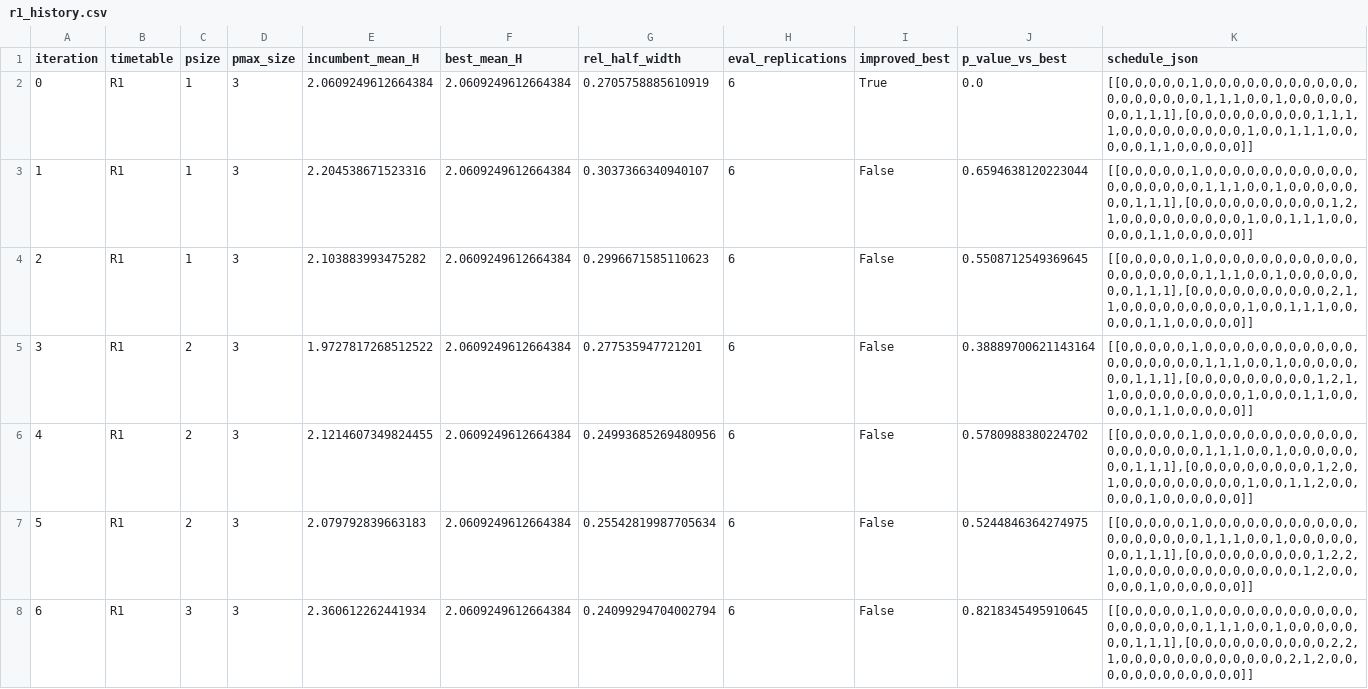
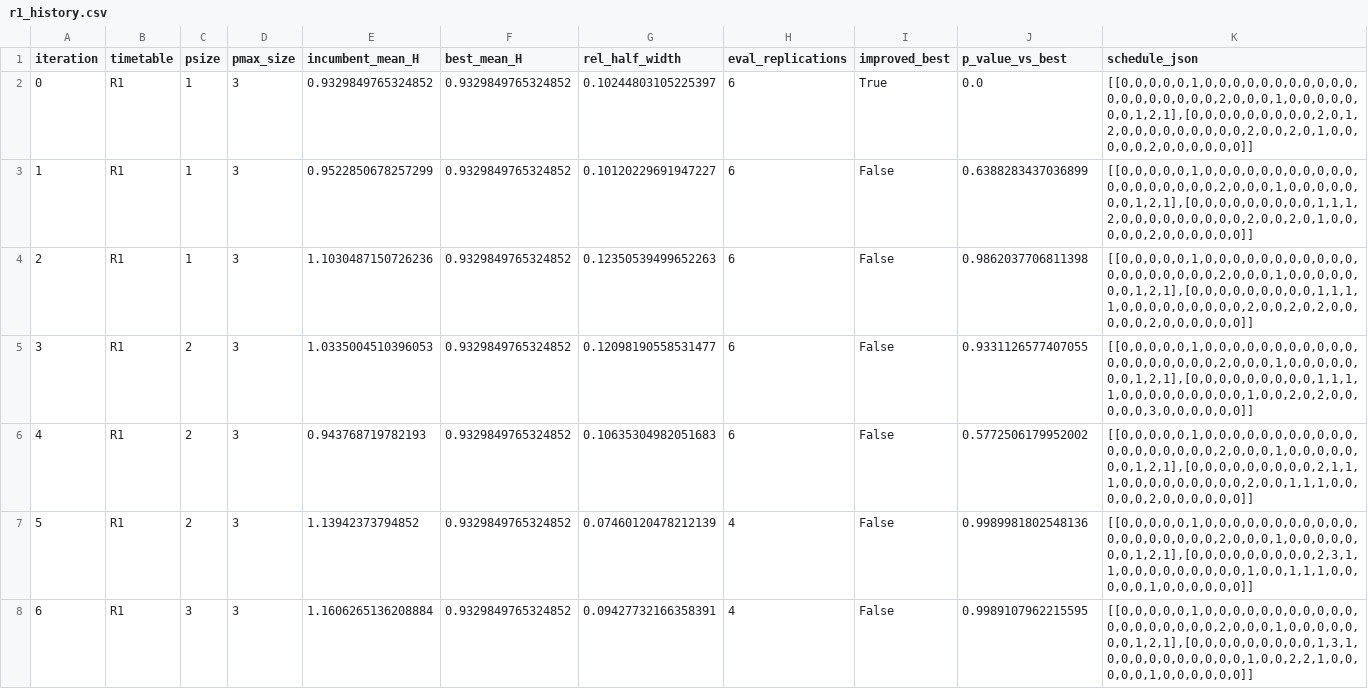
Before and after one commit to GraceXinyiWang/HospitalSimulation, a CSV file: optimization_lin_stage2_outputs/r1_history.csv, drawn as a sheet; only a part is shown; the diff covers the shown part only.

```diff
--- a/optimization_lin_stage2_outputs/r1_history.csv
+++ b/optimization_lin_stage2_outputs/r1_history.csv
@@ -1,8 +1,8 @@
 iteration,timetable,psize,pmax_size,incumbent_mean_H,best_mean_H,rel_half_width,eval_replications,improved_best,p_value_vs_best,schedule_json
-0,R1,1,3,2.0609249612664384,2.0609249612664384,0.2705758885610919,6,True,0.0,"[[0,0,0,0,0,1,0,0,0,0,0,0,0,0,0,0,0,0,0,0,0,0,0,0,1,1,1,0,0,1,0,0,0,0,0,0,0,1,1,1],[0,0,0,0,0,0,0,0,0,1,1,1,1,0,0,0,0,0,0,0,0,0,1,0,0,1,1,1,0,0,0,0,0,1,1,0,0,0,0,0]]"
-1,R1,1,3,2.204538671523316,2.0609249612664384,0.3037366340940107,6,False,0.6594638120223044,"[[0,0,0,0,0,1,0,0,0,0,0,0,0,0,0,0,0,0,0,0,0,0,0,0,1,1,1,0,0,1,0,0,0,0,0,0,0,1,1,1],[0,0,0,0,0,0,0,0,0,0,1,2,1,0,0,0,0,0,0,0,0,0,1,0,0,1,1,1,0,0,0,0,0,1,1,0,0,0,0,0]]"
-2,R1,1,3,2.103883993475282,2.0609249612664384,0.2996671585110623,6,False,0.5508712549369645,"[[0,0,0,0,0,1,0,0,0,0,0,0,0,0,0,0,0,0,0,0,0,0,0,0,1,1,1,0,0,1,0,0,0,0,0,0,0,1,1,1],[0,0,0,0,0,0,0,0,0,0,2,1,1,0,0,0,0,0,0,0,0,0,1,0,0,1,1,1,0,0,0,0,0,1,1,0,0,0,0,0]]"
-3,R1,2,3,1.9727817268512522,2.0609249612664384,0.277535947721201,6,False,0.38889700621143164,"[[0,0,0,0,0,1,0,0,0,0,0,0,0,0,0,0,0,0,0,0,0,0,0,0,1,1,1,0,0,1,0,0,0,0,0,0,0,1,1,1],[0,0,0,0,0,0,0,0,0,1,2,1,1,0,0,0,0,0,0,0,0,0,1,0,0,0,1,1,0,0,0,0,0,1,1,0,0,0,0,0]]"
-4,R1,2,3,2.1214607349824455,2.0609249612664384,0.24993685269480956,6,False,0.5780988380224702,"[[0,0,0,0,0,1,0,0,0,0,0,0,0,0,0,0,0,0,0,0,0,0,0,0,1,1,1,0,0,1,0,0,0,0,0,0,0,1,1,1],[0,0,0,0,0,0,0,0,0,1,2,0,1,0,0,0,0,0,0,0,0,0,1,0,0,1,1,2,0,0,0,0,0,1,0,0,0,0,0,0]]"
-5,R1,2,3,2.079792839663183,2.0609249612664384,0.25542819987705634,6,False,0.5244846364274975,"[[0,0,0,0,0,1,0,0,0,0,0,0,0,0,0,0,0,0,0,0,0,0,0,0,1,1,1,0,0,1,0,0,0,0,0,0,0,1,1,1],[0,0,0,0,0,0,0,0,0,1,2,2,1,0,0,0,0,0,0,0,0,0,0,0,0,0,1,2,0,0,0,0,0,1,0,0,0,0,0,0]]"
-6,R1,3,3,2.360612262441934,2.0609249612664384,0.24099294704002794,6,False,0.8218345495910645,"[[0,0,0,0,0,1,0,0,0,0,0,0,0,0,0,0,0,0,0,0,0,0,0,0,1,1,1,0,0,1,0,0,0,0,0,0,0,1,1,1],[0,0,0,0,0,0,0,0,0,0,2,2,1,0,0,0,0,0,0,0,0,0,0,0,0,2,1,2,0,0,0,0,0,0,0,0,0,0,0,0]]"
+0,R1,1,3,0.9329849765324852,0.9329849765324852,0.10244803105225397,6,True,0.0,"[[0,0,0,0,0,1,0,0,0,0,0,0,0,0,0,0,0,0,0,0,0,0,0,0,0,2,0,0,0,1,0,0,0,0,0,0,0,1,2,1],[0,0,0,0,0,0,0,0,0,2,0,1,2,0,0,0,0,0,0,0,0,0,2,0,0,2,0,1,0,0,0,0,0,2,0,0,0,0,0,0]]"
+1,R1,1,3,0.9522850678257299,0.9329849765324852,0.10120229691947227,6,False,0.6388283437036899,"[[0,0,0,0,0,1,0,0,0,0,0,0,0,0,0,0,0,0,0,0,0,0,0,0,0,2,0,0,0,1,0,0,0,0,0,0,0,1,2,1],[0,0,0,0,0,0,0,0,0,1,1,1,2,0,0,0,0,0,0,0,0,0,2,0,0,2,0,1,0,0,0,0,0,2,0,0,0,0,0,0]]"
+2,R1,1,3,1.1030487150726236,0.9329849765324852,0.12350539499652263,6,False,0.9862037706811398,"[[0,0,0,0,0,1,0,0,0,0,0,0,0,0,0,0,0,0,0,0,0,0,0,0,0,2,0,0,0,1,0,0,0,0,0,0,0,1,2,1],[0,0,0,0,0,0,0,0,0,1,1,1,1,0,0,0,0,0,0,0,0,0,2,0,0,2,0,2,0,0,0,0,0,2,0,0,0,0,0,0]]"
+3,R1,2,3,1.0335004510396053,0.9329849765324852,0.12098190558531477,6,False,0.9331126577407055,"[[0,0,0,0,0,1,0,0,0,0,0,0,0,0,0,0,0,0,0,0,0,0,0,0,0,2,0,0,0,1,0,0,0,0,0,0,0,1,2,1],[0,0,0,0,0,0,0,0,0,1,1,1,1,0,0,0,0,0,0,0,0,0,1,0,0,2,0,2,0,0,0,0,0,3,0,0,0,0,0,0]]"
+4,R1,2,3,0.943768719782193,0.9329849765324852,0.10635304982051683,6,False,0.5772506179952002,"[[0,0,0,0,0,1,0,0,0,0,0,0,0,0,0,0,0,0,0,0,0,0,0,0,0,2,0,0,0,1,0,0,0,0,0,0,0,1,2,1],[0,0,0,0,0,0,0,0,0,2,1,1,1,0,0,0,0,0,0,0,0,0,2,0,0,1,1,1,0,0,0,0,0,2,0,0,0,0,0,0]]"
+5,R1,2,3,1.13942373794852,0.9329849765324852,0.07460120478212139,4,False,0.9989981802548136,"[[0,0,0,0,0,1,0,0,0,0,0,0,0,0,0,0,0,0,0,0,0,0,0,0,0,2,0,0,0,1,0,0,0,0,0,0,0,1,2,1],[0,0,0,0,0,0,0,0,0,2,3,1,1,0,0,0,0,0,0,0,0,0,1,0,0,1,1,1,0,0,0,0,0,1,0,0,0,0,0,0]]"
+6,R1,3,3,1.1606265136208884,0.9329849765324852,0.09427732166358391,4,False,0.9989107962215595,"[[0,0,0,0,0,1,0,0,0,0,0,0,0,0,0,0,0,0,0,0,0,0,0,0,0,2,0,0,0,1,0,0,0,0,0,0,0,1,2,1],[0,0,0,0,0,0,0,0,0,1,3,1,0,0,0,0,0,0,0,0,0,0,1,0,0,2,2,1,0,0,0,0,0,1,0,0,0,0,0,0]]"
```
Also changed, not shown: 16 edited cells elsewhere in this file, SAA2_output_folder/summary.csv, optimization_lin_stage2_outputs/r1_final_eval.csv, 34 other files.
